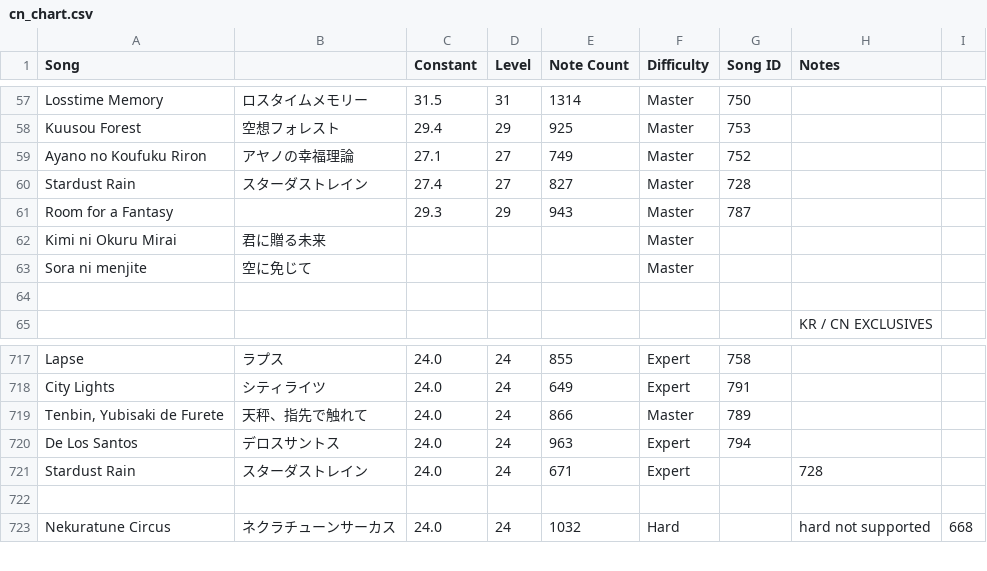
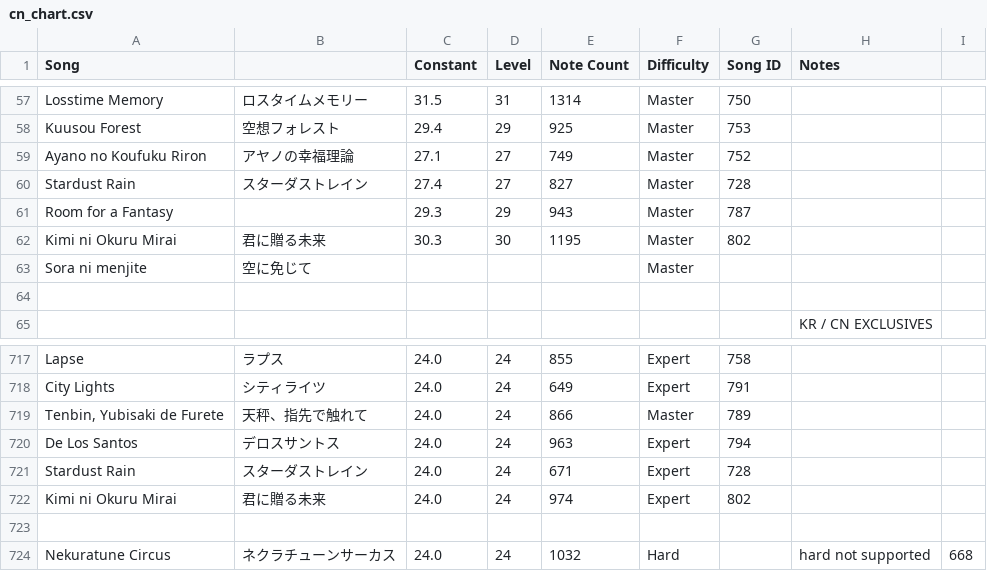
Before and after one commit to StarMoe-org/MoeSekai-Hub, a CSV file: data/pjskb30/cn_chart.csv, drawn as a sheet; only a part is shown, gaps mark what is left out.

```diff
--- a/data/pjskb30/cn_chart.csv
+++ b/data/pjskb30/cn_chart.csv
@@ -61,3 +61,3 @@ Stardust Rain,スターダストレイン,27.4,27,827,Master,728,,
 Room for a Fantasy,,29.3,29,943,Master,787,,
-Kimi ni Okuru Mirai,君に贈る未来,,,,Master,,,
+Kimi ni Okuru Mirai,君に贈る未来,30.3,30,1195,Master,802,,
 Sora ni menjite,空に免じて,,,,Master,,,
@@ -720,3 +720,4 @@ City Lights,シティライツ,24.0,24,649,Expert,791,,
 De Los Santos,デロスサントス,24.0,24,963,Expert,794,,
-Stardust Rain,スターダストレイン,24.0,24,671,Expert,,728,
+Stardust Rain,スターダストレイン,24.0,24,671,Expert,728,,
+Kimi ni Okuru Mirai,君に贈る未来,24.0,24,974,Expert,802,,
 ,,,,,,,,
```
Also changed, not shown: data/pjskb30/merged_chart.csv, 5 other files.
